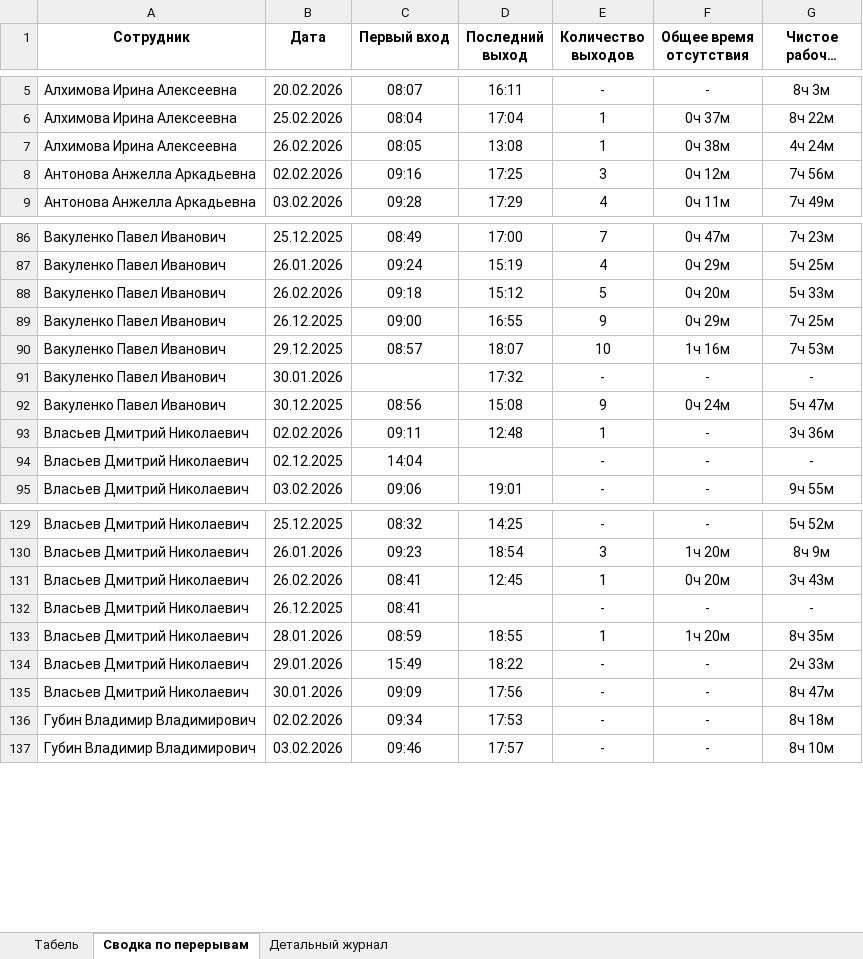
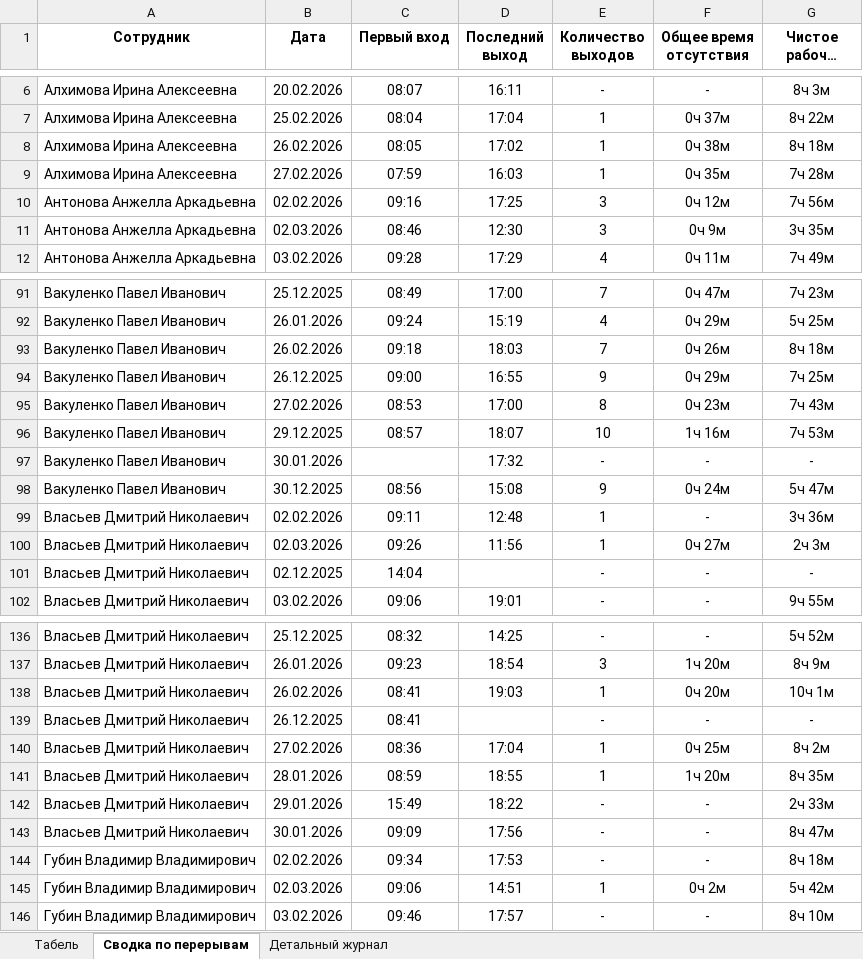
Before and after one commit to genji1451/scud, an Excel workbook: weekly_report.xlsx, sheet Сводка по перерывам, drawn as a sheet; only a part is shown, gaps mark what is left out; long unchanged cells end in …; values as stored, in another font and other column widths than the file's, no borders; addresses are those after the commit; the diff covers the shown part only; the diff names each change by its address in the sheet, - before the commit and + after, or states it on an @@ line.

```diff
--- a/weekly_report.xlsx (sheet Сводка по перерывам)
+++ b/weekly_report.xlsx (sheet Сводка по перерывам)
-D8 (Последний выход): 13:08
+D8 (Последний выход): 17:02
-G8 (Чистое рабочее время): 4ч 24м
+G8 (Чистое рабочее время): 8ч 18м
+row 9: Алхимова Ирина Алексеевна | 27.02.2026 | 07:59 | 16:03 | 1 | 0ч 35м | 7ч 28м
+row 11: Антонова Анжелла Аркадьевна | 02.03.2026 | 08:46 | 12:30 | 3 | 0ч 9м | 3ч 35м
-D93 (Последний выход): 15:12
+D93 (Последний выход): 18:03
-E93 (Количество выходов): 5
+E93 (Количество выходов): 7
-F93 (Общее время отсутствия): 0ч 20м
+F93 (Общее время отсутствия): 0ч 26м
-G93 (Чистое рабочее время): 5ч 33м
+G93 (Чистое рабочее время): 8ч 18м
+row 95: Вакуленко Павел Иванович | 27.02.2026 | 08:53 | 17:00 | 8 | 0ч 23м | 7ч 43м
+row 100: Власьев Дмитрий Николаевич | 02.03.2026 | 09:26 | 11:56 | 1 | 0ч 27м | 2ч 3м
-D138 (Последний выход): 12:45
+D138 (Последний выход): 19:03
-G138 (Чистое рабочее время): 3ч 43м
+G138 (Чистое рабочее время): 10ч 1м
+row 140: Власьев Дмитрий Николаевич | 27.02.2026 | 08:36 | 17:04 | 1 | 0ч 25м | 8ч 2м
+row 145: Губин Владимир Владимирович | 02.03.2026 | 09:06 | 14:51 | 1 | 0ч 2м | 5ч 42м
```
Also changed, not shown: 58 added rows and 54 edited cells elsewhere in this sheet, sheet Детальный журнал, sheet Табель, breaks_report.xlsx, 5 other files.
